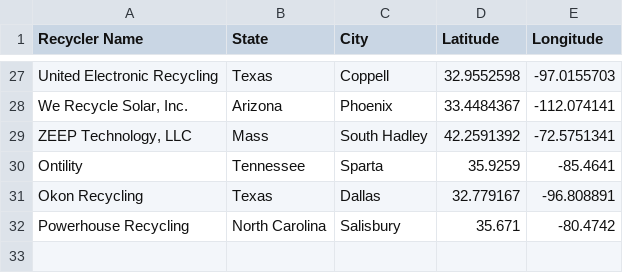
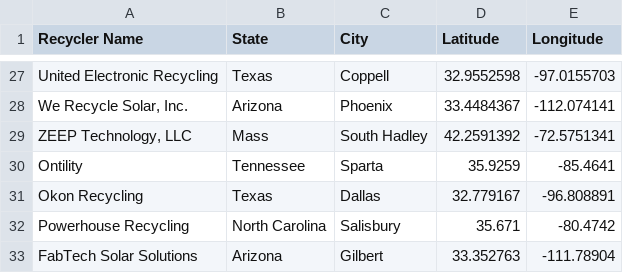
Before and after one commit to NREL/ABSiCE, a CSV file: TEMP/recycler_data.csv, drawn as a sheet; only a part is shown, gaps mark what is left out; the diff names each change by its address in the sheet, - before the commit and + after, or states it on an @@ line.

```diff
--- a/TEMP/recycler_data.csv
+++ b/TEMP/recycler_data.csv
+row 33: FabTech Solar Solutions | Arizona | Gilbert | 33.352763 | -111.78904
```
Also changed, not shown: 19 other files.
